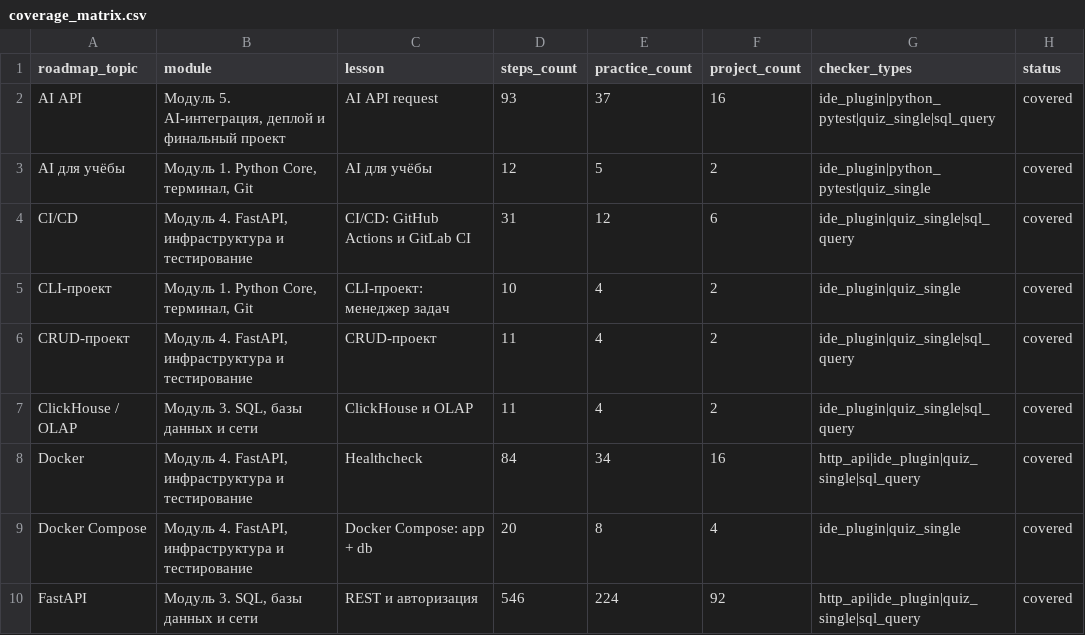
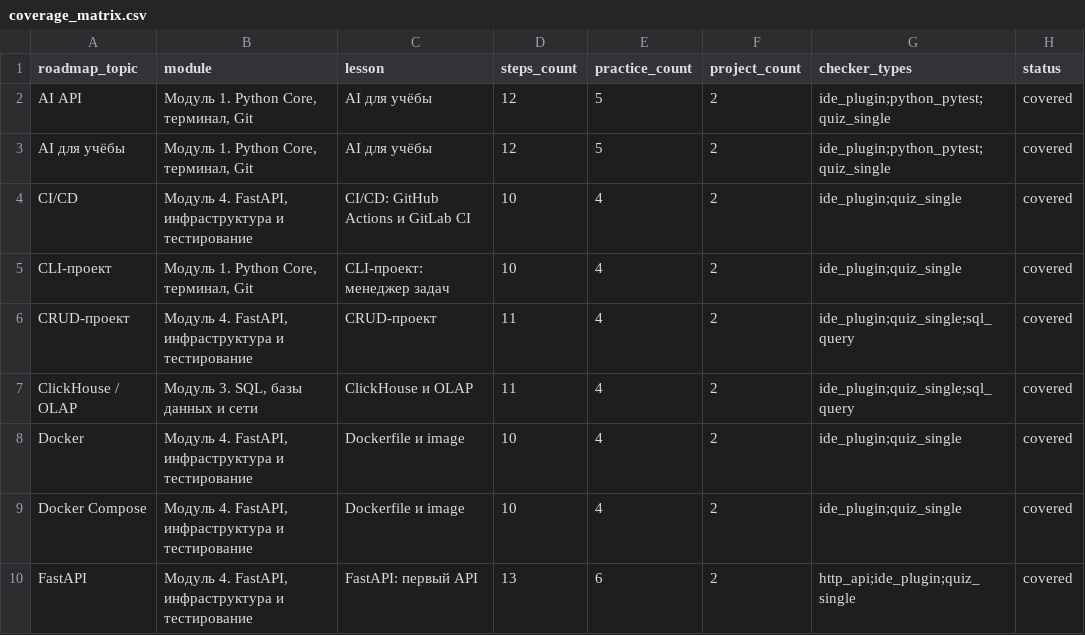
Before and after one commit to artkozk/LeonovPlatform, a CSV file: материалы/v18_STRICT_PEDAGOGY/coverage_matrix.csv, drawn as a sheet; only a part is shown; the diff covers the shown part only.

Commit message:
Improve v18 module one pedagogy batch

```diff
--- a/материалы/v18_STRICT_PEDAGOGY/coverage_matrix.csv
+++ b/материалы/v18_STRICT_PEDAGOGY/coverage_matrix.csv
@@ -1,10 +1,10 @@
 roadmap_topic,module,lesson,steps_count,practice_count,project_count,checker_types,status
-AI API,"Модуль 5. AI-интеграция, деплой и финальный проект",AI API request,93,37,16,ide_plugin|python_pytest|quiz_single|sql_query,covered
-AI для учёбы,"Модуль 1. Python Core, терминал, Git",AI для учёбы,12,5,2,ide_plugin|python_pytest|quiz_single,covered
-CI/CD,"Модуль 4. FastAPI, инфраструктура и тестирование",CI/CD: GitHub Actions и GitLab CI,31,12,6,ide_plugin|quiz_single|sql_query,covered
-CLI-проект,"Модуль 1. Python Core, терминал, Git",CLI-проект: менеджер задач,10,4,2,ide_plugin|quiz_single,covered
-CRUD-проект,"Модуль 4. FastAPI, инфраструктура и тестирование",CRUD-проект,11,4,2,ide_plugin|quiz_single|sql_query,covered
-ClickHouse / OLAP,"Модуль 3. SQL, базы данных и сети",ClickHouse и OLAP,11,4,2,ide_plugin|quiz_single|sql_query,covered
-Docker,"Модуль 4. FastAPI, инфраструктура и тестирование",Healthcheck,84,34,16,http_api|ide_plugin|quiz_single|sql_query,covered
-Docker Compose,"Модуль 4. FastAPI, инфраструктура и тестирование",Docker Compose: app + db,20,8,4,ide_plugin|quiz_single,covered
-FastAPI,"Модуль 3. SQL, базы данных и сети",REST и авторизация,546,224,92,http_api|ide_plugin|quiz_single|sql_query,covered
+AI API,"Модуль 1. Python Core, терминал, Git",AI для учёбы,12,5,2,ide_plugin;python_pytest;quiz_single,covered
+AI для учёбы,"Модуль 1. Python Core, терминал, Git",AI для учёбы,12,5,2,ide_plugin;python_pytest;quiz_single,covered
+CI/CD,"Модуль 4. FastAPI, инфраструктура и тестирование",CI/CD: GitHub Actions и GitLab CI,10,4,2,ide_plugin;quiz_single,covered
+CLI-проект,"Модуль 1. Python Core, терминал, Git",CLI-проект: менеджер задач,10,4,2,ide_plugin;quiz_single,covered
+CRUD-проект,"Модуль 4. FastAPI, инфраструктура и тестирование",CRUD-проект,11,4,2,ide_plugin;quiz_single;sql_query,covered
+ClickHouse / OLAP,"Модуль 3. SQL, базы данных и сети",ClickHouse и OLAP,11,4,2,ide_plugin;quiz_single;sql_query,covered
+Docker,"Модуль 4. FastAPI, инфраструктура и тестирование",Dockerfile и image,10,4,2,ide_plugin;quiz_single,covered
+Docker Compose,"Модуль 4. FastAPI, инфраструктура и тестирование",Dockerfile и image,10,4,2,ide_plugin;quiz_single,covered
+FastAPI,"Модуль 4. FastAPI, инфраструктура и тестирование",FastAPI: первый API,13,6,2,http_api;ide_plugin;quiz_single,covered
```
Also changed, not shown: 130 edited cells elsewhere in this file, материалы/v18_STRICT_PEDAGOGY/manifest.csv, 10 other files.
